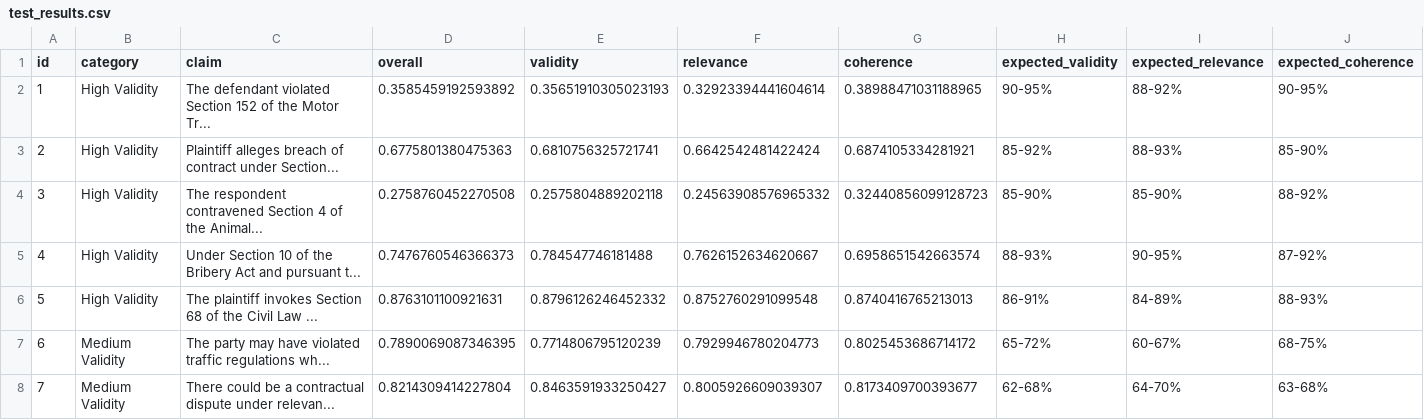
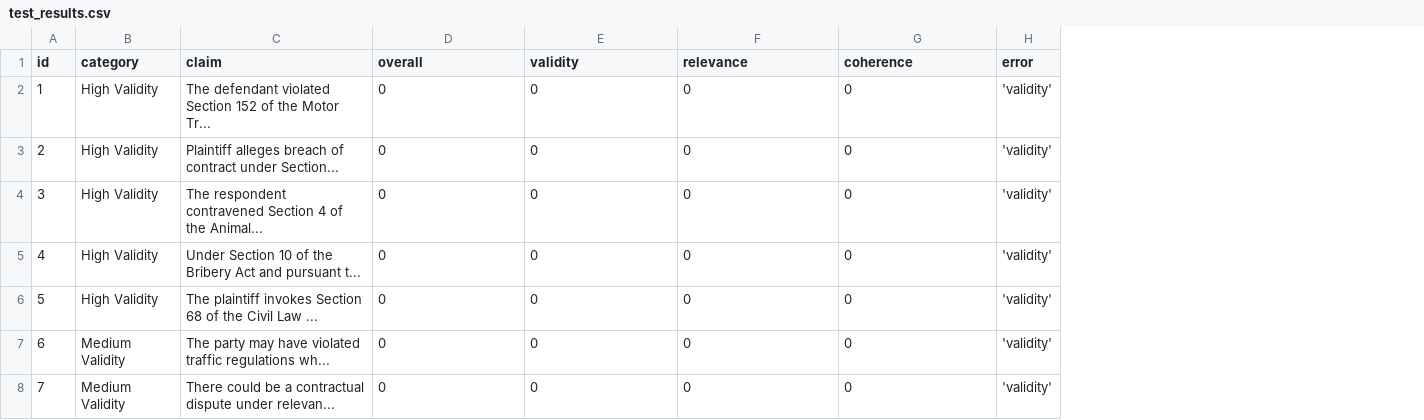
Before and after one commit to DhyanMohottie/Lexora, a CSV file: lexium_mobile_backend/test_results.csv, drawn as a sheet; only a part is shown; removed rows and columns are numbered as before the commit, all else as after; the diff covers the shown part only; the diff names each change by its address in the sheet, - before the commit and + after, or states it on an @@ line.

```diff
--- a/lexium_mobile_backend/test_results.csv
+++ b/lexium_mobile_backend/test_results.csv
-column H (expected_validity), rows 2-8: 90-95% | 85-92% | 85-90% | 88-93% | 86-91% | 65-72% | 62-68%
-column I (expected_relevance), rows 2-8: 88-92% | 88-93% | 85-90% | 90-95% | 84-89% | 60-67% | 64-70%
-column J (expected_coherence), rows 2-8: 90-95% | 85-90% | 88-92% | 87-92% | 88-93% | 68-75% | 63-68%
+column H (error), rows 2-8: all 'validity'
-D2 (overall): 0.3585459192593892
+D2 (overall): 0
-E2 (validity): 0.35651910305023193
+E2 (validity): 0
-F2 (relevance): 0.32923394441604614
+F2 (relevance): 0
-G2 (coherence): 0.38988471031188965
+G2 (coherence): 0
-D3 (overall): 0.6775801380475363
+D3 (overall): 0
-E3 (validity): 0.6810756325721741
+E3 (validity): 0
-F3 (relevance): 0.6642542481422424
+F3 (relevance): 0
-G3 (coherence): 0.6874105334281921
+G3 (coherence): 0
-D4 (overall): 0.2758760452270508
+D4 (overall): 0
-E4 (validity): 0.2575804889202118
+E4 (validity): 0
-F4 (relevance): 0.24563908576965332
+F4 (relevance): 0
-G4 (coherence): 0.32440856099128723
+G4 (coherence): 0
-D5 (overall): 0.7476760546366373
+D5 (overall): 0
-E5 (validity): 0.784547746181488
+E5 (validity): 0
-F5 (relevance): 0.7626152634620667
+F5 (relevance): 0
-G5 (coherence): 0.6958651542663574
+G5 (coherence): 0
-D6 (overall): 0.8763101100921631
+D6 (overall): 0
-E6 (validity): 0.8796126246452332
+E6 (validity): 0
-F6 (relevance): 0.8752760291099548
+F6 (relevance): 0
-G6 (coherence): 0.8740416765213013
+G6 (coherence): 0
-D7 (overall): 0.7890069087346395
+D7 (overall): 0
-E7 (validity): 0.7714806795120239
+E7 (validity): 0
-F7 (relevance): 0.7929946780204773
+F7 (relevance): 0
-G7 (coherence): 0.8025453686714172
+G7 (coherence): 0
-D8 (overall): 0.8214309414227804
+D8 (overall): 0
-E8 (validity): 0.8463591933250427
+E8 (validity): 0
-F8 (relevance): 0.8005926609039307
+F8 (relevance): 0
-G8 (coherence): 0.8173409700393677
+G8 (coherence): 0
```
Also changed, not shown: 72 edited cells elsewhere in this file, 5 other files.
